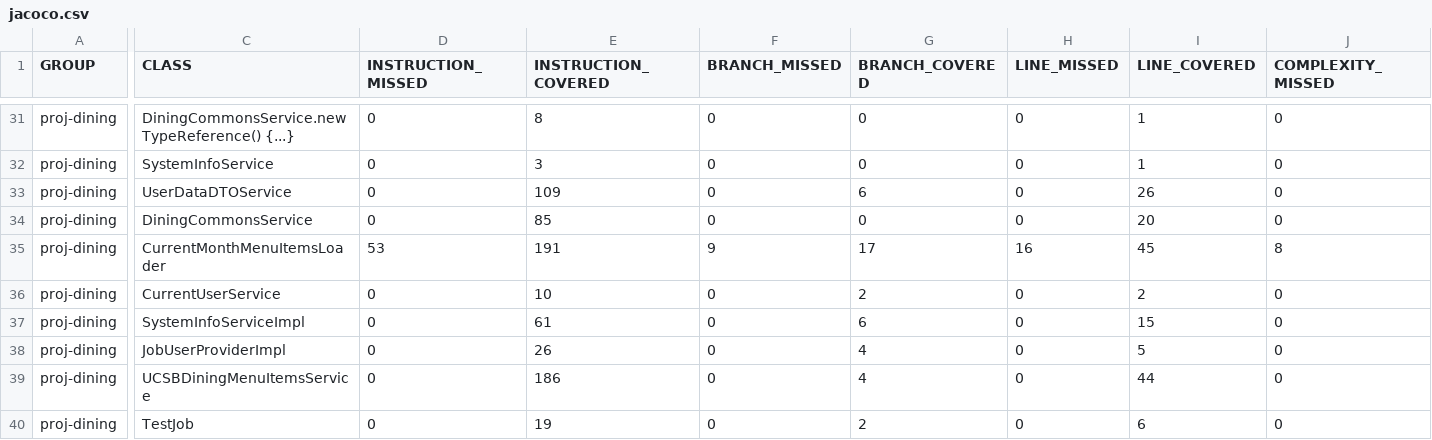
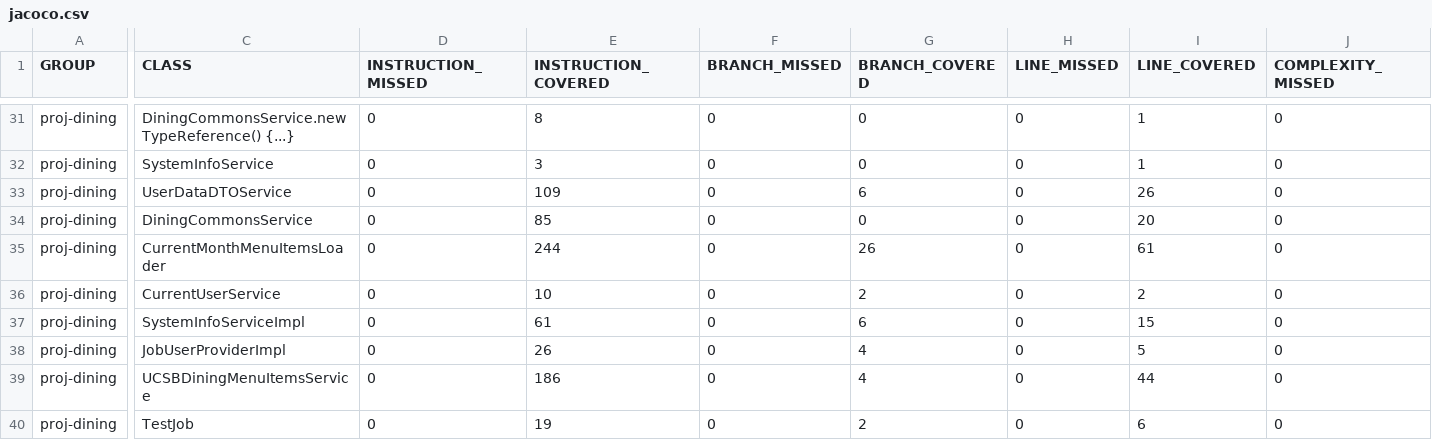
Before and after one commit to ucsb-cs156-f26/proj-dining-f26-07, a CSV file: prs/17/jacoco/jacoco.csv, drawn as a sheet; only a part is shown, gaps mark what is left out; the diff covers the shown part only; the diff names each change by its address in the sheet, - before the commit and + after, or states it on an @@ line.

```diff
--- a/prs/17/jacoco/jacoco.csv
+++ b/prs/17/jacoco/jacoco.csv
-D35 (INSTRUCTION_MISSED): 53
+D35 (INSTRUCTION_MISSED): 0
-E35 (INSTRUCTION_COVERED): 191
+E35 (INSTRUCTION_COVERED): 244
-F35 (BRANCH_MISSED): 9
+F35 (BRANCH_MISSED): 0
-G35 (BRANCH_COVERED): 17
+G35 (BRANCH_COVERED): 26
-H35 (LINE_MISSED): 16
+H35 (LINE_MISSED): 0
-I35 (LINE_COVERED): 45
+I35 (LINE_COVERED): 61
-J35 (COMPLEXITY_MISSED): 8
+J35 (COMPLEXITY_MISSED): 0
```
Also changed, not shown: 1 edited cell elsewhere in this file, 7 other files.
